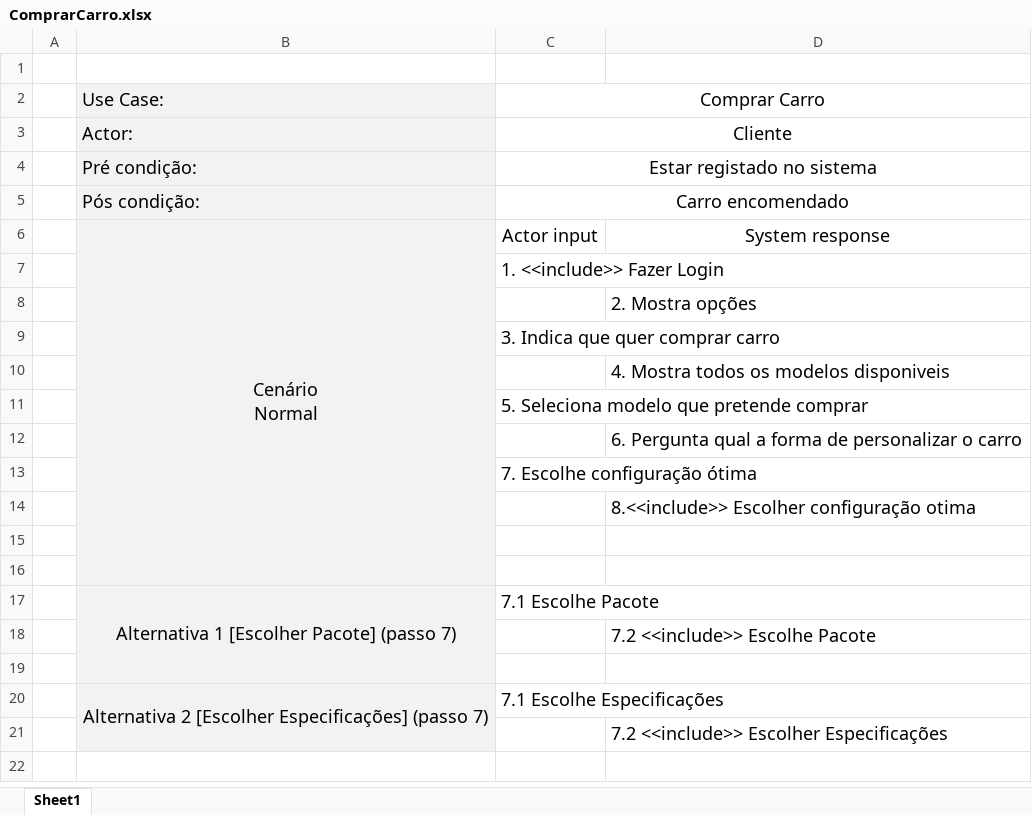
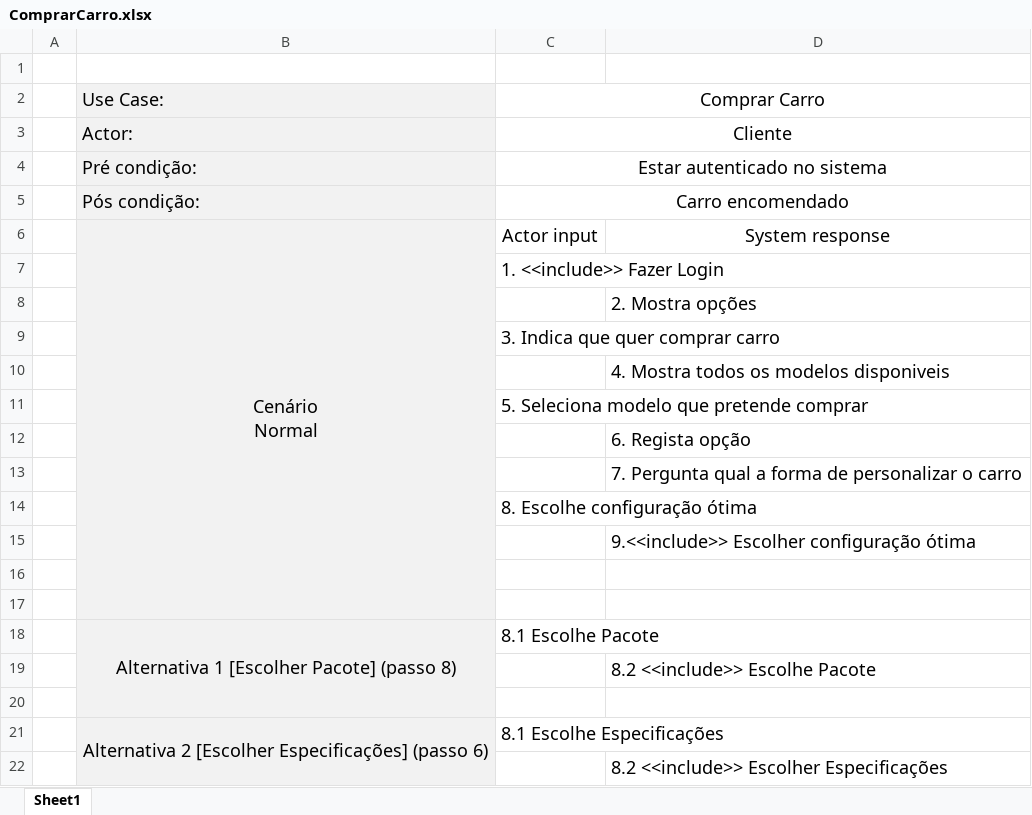
Before and after one commit to PedroCapa/DSS, an Excel workbook: UseCase/Descrição UseCases/ComprarCarro.xlsx, sheet Sheet1, drawn as a sheet; values as stored, in another font and other column widths than the file's, no borders; addresses are those after the commit; the diff names each change by its address in the sheet, - before the commit and + after, or states it on an @@ line.

```diff
--- a/UseCase/Descrição UseCases/ComprarCarro.xlsx (sheet Sheet1)
+++ b/UseCase/Descrição UseCases/ComprarCarro.xlsx (sheet Sheet1)
-C4: Estar registado no sistema
+C4: Estar autenticado no sistema
-D12: 6. Pergunta qual a forma de personalizar o carro
+D12: 6. Regista opção
+row 13:  |  |  | 7. Pergunta qual a forma de personalizar o carro
-C14: 7. Escolhe configuração ótima
+C14: 8. Escolhe configuração ótima
-D15: 8.<<include>> Escolher configuração otima
+D15: 9.<<include>> Escolher configuração ótima
-B18: Alternativa 1 [Escolher Pacote] (passo 7)
+B18: Alternativa 1 [Escolher Pacote] (passo 8)
-C18: 7.1 Escolhe Pacote
+C18: 8.1 Escolhe Pacote
-D19: 7.2 <<include>> Escolhe Pacote
+D19: 8.2 <<include>> Escolhe Pacote
-B21: …Especificações] (passo 7)
+B21: …Especificações] (passo 6)
-C21: 7.1 Escolhe Especificações
+C21: 8.1 Escolhe Especificações
-D22: 7.2 <<include>> Escolher Especificações
+D22: 8.2 <<include>> Escolher Especificações
```
Also changed, not shown: UseCase/Descrição UseCases/EscolherConfiguracaoOtima.xlsx, UseCase/Descrição UseCases/EscolherEspecificacoes.xlsx, 12 other files.
